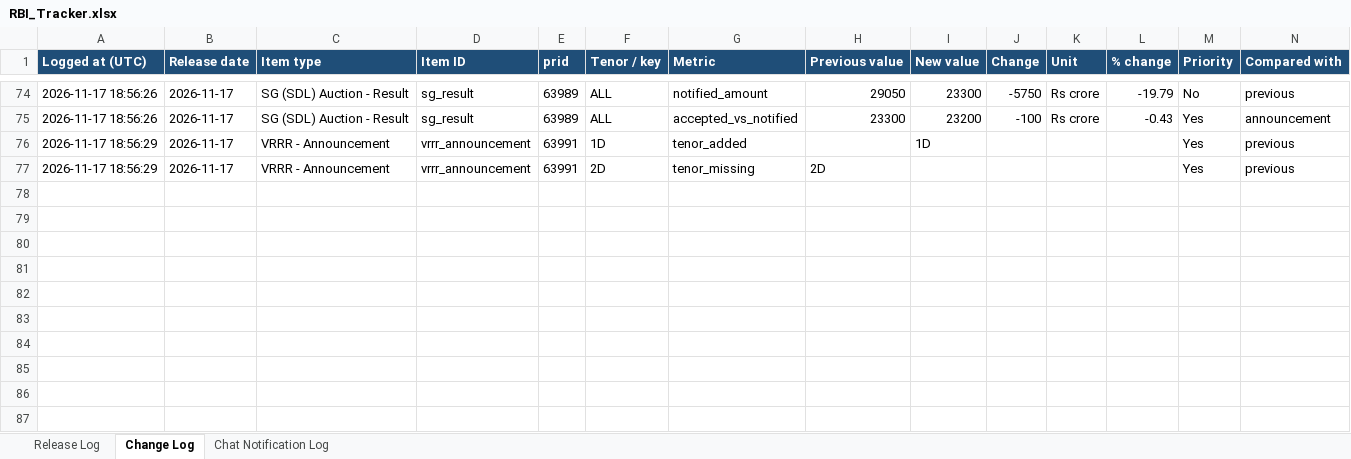
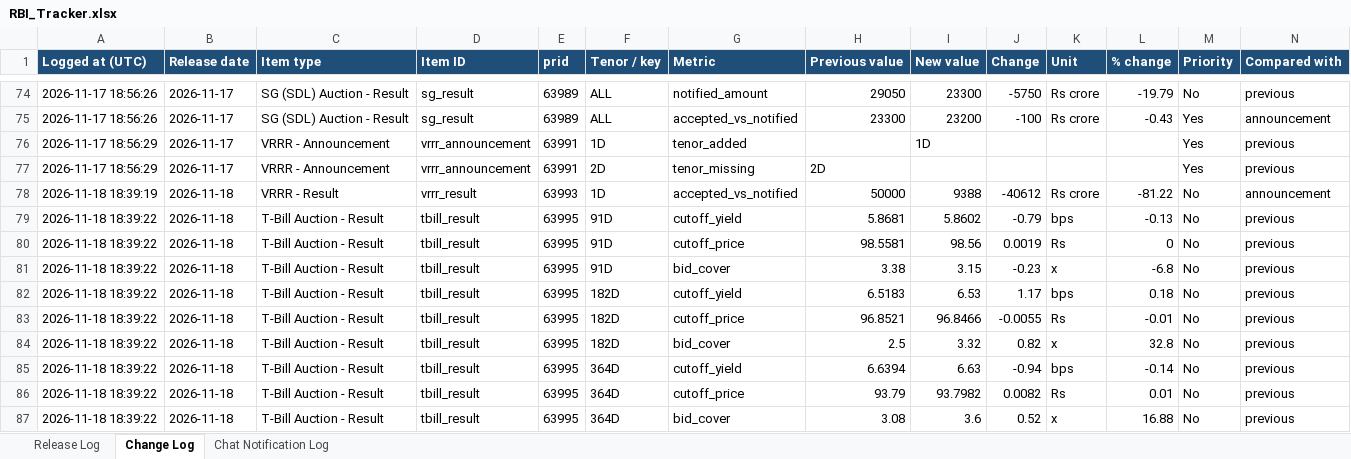
Before and after one commit to Smittal-24/rbi-press-release-tracker, an Excel workbook: data/RBI_Tracker.xlsx, sheet Change Log, drawn as a sheet; only a part is shown, gaps mark what is left out; values as stored, in another font and other column widths than the file's, no borders; rows hold the shown columns only; the diff names each change by its address in the sheet, - before the commit and + after, or states it on an @@ line.

Commit message:
chore: update tracker data [skip ci]

```diff
--- a/data/RBI_Tracker.xlsx (sheet Change Log)
+++ b/data/RBI_Tracker.xlsx (sheet Change Log)
+row 78: 2026-11-18 18:39:19 | 2026-11-18 | VRRR - Result | vrrr_result | 63993 | 1D | accepted_vs_notified | 50000 | 9388 | -40612 | Rs crore | -81.22 | No | announcement
+row 79: 2026-11-18 18:39:22 | 2026-11-18 | T-Bill Auction - Result | tbill_result | 63995 | 91D | cutoff_yield | 5.8681 | 5.8602 | -0.79 | bps | -0.13 | No | previous
+row 80: 2026-11-18 18:39:22 | 2026-11-18 | T-Bill Auction - Result | tbill_result | 63995 | 91D | cutoff_price | 98.5581 | 98.56 | 0.0019 | Rs | 0 | No | previous
+row 81: 2026-11-18 18:39:22 | 2026-11-18 | T-Bill Auction - Result | tbill_result | 63995 | 91D | bid_cover | 3.38 | 3.15 | -0.23 | x | -6.8 | No | previous
+row 82: 2026-11-18 18:39:22 | 2026-11-18 | T-Bill Auction - Result | tbill_result | 63995 | 182D | cutoff_yield | 6.5183 | 6.53 | 1.17 | bps | 0.18 | No | previous
+row 83: 2026-11-18 18:39:22 | 2026-11-18 | T-Bill Auction - Result | tbill_result | 63995 | 182D | cutoff_price | 96.8521 | 96.8466 | -0.0055 | Rs | -0.01 | No | previous
+row 84: 2026-11-18 18:39:22 | 2026-11-18 | T-Bill Auction - Result | tbill_result | 63995 | 182D | bid_cover | 2.5 | 3.32 | 0.82 | x | 32.8 | No | previous
+row 85: 2026-11-18 18:39:22 | 2026-11-18 | T-Bill Auction - Result | tbill_result | 63995 | 364D | cutoff_yield | 6.6394 | 6.63 | -0.94 | bps | -0.14 | No | previous
+row 86: 2026-11-18 18:39:22 | 2026-11-18 | T-Bill Auction - Result | tbill_result | 63995 | 364D | cutoff_price | 93.79 | 93.7982 | 0.0082 | Rs | 0.01 | No | previous
+row 87: 2026-11-18 18:39:22 | 2026-11-18 | T-Bill Auction - Result | tbill_result | 63995 | 364D | bid_cover | 3.08 | 3.6 | 0.52 | x | 16.88 | No | previous
```
Also changed, not shown: sheet Release Log, sheet Chat Notification Log, 4 other files.
